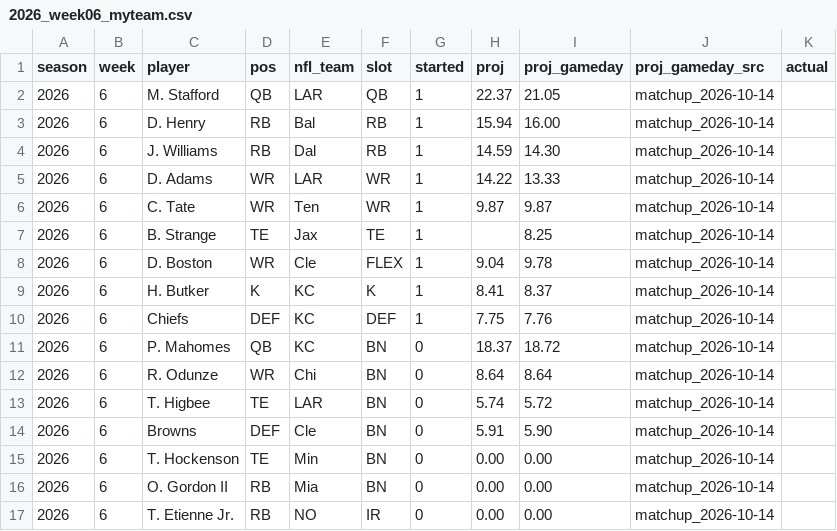
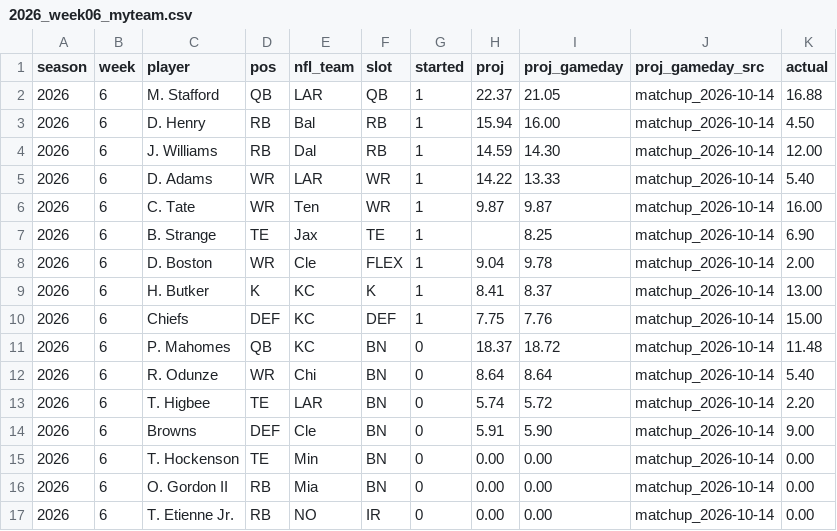
Before and after one commit to jasongrahn/ffpicker, a CSV file: data/weekly/2026_week06_myteam.csv, drawn as a sheet.

```diff
--- a/data/weekly/2026_week06_myteam.csv
+++ b/data/weekly/2026_week06_myteam.csv
@@ -1,17 +1,17 @@
 season,week,player,pos,nfl_team,slot,started,proj,proj_gameday,proj_gameday_src,actual
-2026,6,M. Stafford,QB,LAR,QB,1,22.37,21.05,matchup_2026-10-14,
-2026,6,D. Henry,RB,Bal,RB,1,15.94,16.00,matchup_2026-10-14,
-2026,6,J. Williams,RB,Dal,RB,1,14.59,14.30,matchup_2026-10-14,
-2026,6,D. Adams,WR,LAR,WR,1,14.22,13.33,matchup_2026-10-14,
-2026,6,C. Tate,WR,Ten,WR,1,9.87,9.87,matchup_2026-10-14,
-2026,6,B. Strange,TE,Jax,TE,1,,8.25,matchup_2026-10-14,
-2026,6,D. Boston,WR,Cle,FLEX,1,9.04,9.78,matchup_2026-10-14,
-2026,6,H. Butker,K,KC,K,1,8.41,8.37,matchup_2026-10-14,
-2026,6,Chiefs,DEF,KC,DEF,1,7.75,7.76,matchup_2026-10-14,
-2026,6,P. Mahomes,QB,KC,BN,0,18.37,18.72,matchup_2026-10-14,
-2026,6,R. Odunze,WR,Chi,BN,0,8.64,8.64,matchup_2026-10-14,
-2026,6,T. Higbee,TE,LAR,BN,0,5.74,5.72,matchup_2026-10-14,
-2026,6,Browns,DEF,Cle,BN,0,5.91,5.90,matchup_2026-10-14,
-2026,6,T. Hockenson,TE,Min,BN,0,0.00,0.00,matchup_2026-10-14,
-2026,6,O. Gordon II,RB,Mia,BN,0,0.00,0.00,matchup_2026-10-14,
-2026,6,T. Etienne Jr.,RB,NO,IR,0,0.00,0.00,matchup_2026-10-14,
+2026,6,M. Stafford,QB,LAR,QB,1,22.37,21.05,matchup_2026-10-14,16.88
+2026,6,D. Henry,RB,Bal,RB,1,15.94,16.00,matchup_2026-10-14,4.50
+2026,6,J. Williams,RB,Dal,RB,1,14.59,14.30,matchup_2026-10-14,12.00
+2026,6,D. Adams,WR,LAR,WR,1,14.22,13.33,matchup_2026-10-14,5.40
+2026,6,C. Tate,WR,Ten,WR,1,9.87,9.87,matchup_2026-10-14,16.00
+2026,6,B. Strange,TE,Jax,TE,1,,8.25,matchup_2026-10-14,6.90
+2026,6,D. Boston,WR,Cle,FLEX,1,9.04,9.78,matchup_2026-10-14,2.00
+2026,6,H. Butker,K,KC,K,1,8.41,8.37,matchup_2026-10-14,13.00
+2026,6,Chiefs,DEF,KC,DEF,1,7.75,7.76,matchup_2026-10-14,15.00
+2026,6,P. Mahomes,QB,KC,BN,0,18.37,18.72,matchup_2026-10-14,11.48
+2026,6,R. Odunze,WR,Chi,BN,0,8.64,8.64,matchup_2026-10-14,5.40
+2026,6,T. Higbee,TE,LAR,BN,0,5.74,5.72,matchup_2026-10-14,2.20
+2026,6,Browns,DEF,Cle,BN,0,5.91,5.90,matchup_2026-10-14,9.00
+2026,6,T. Hockenson,TE,Min,BN,0,0.00,0.00,matchup_2026-10-14,0.00
+2026,6,O. Gordon II,RB,Mia,BN,0,0.00,0.00,matchup_2026-10-14,0.00
+2026,6,T. Etienne Jr.,RB,NO,IR,0,0.00,0.00,matchup_2026-10-14,0.00
```
Also changed, not shown: data/weekly/2026_week06_opponent.csv, 17 other files.
